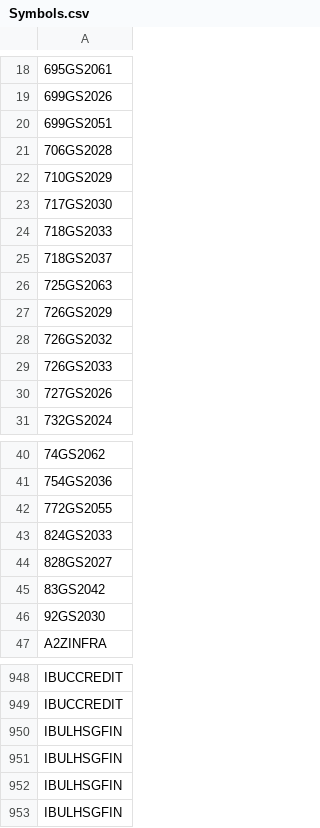
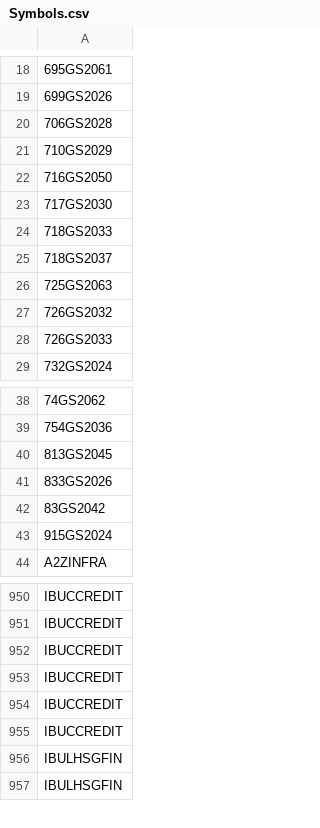
Before and after one commit to nikunjbaheti/NSE-Insider-Trading, a CSV file: Symbols.csv, drawn as a sheet; only a part is shown, gaps mark what is left out; removed rows and columns are numbered as before the commit, all else as after; the diff covers the shown part only; the diff names each change by its address in the sheet, - before the commit and + after, or states it on an @@ line.

```diff
--- a/Symbols.csv
+++ b/Symbols.csv
-row 20: 699GS2051
+row 22: 716GS2050
-row 27: 726GS2029
-row 30: 727GS2026
-A40: 772GS2055
+A40: 813GS2045
-A41: 824GS2033
+A41: 833GS2026
-row 44: 828GS2027
-A43: 92GS2030
+A43: 915GS2024
-row 950: IBULHSGFIN
-row 951: IBULHSGFIN
+row 952: IBUCCREDIT
+row 953: IBUCCREDIT
+row 954: IBUCCREDIT
+row 955: IBUCCREDIT
```
Also changed, not shown: 22 added rows, 33 removed rows and 3 edited cells elsewhere in this file.
